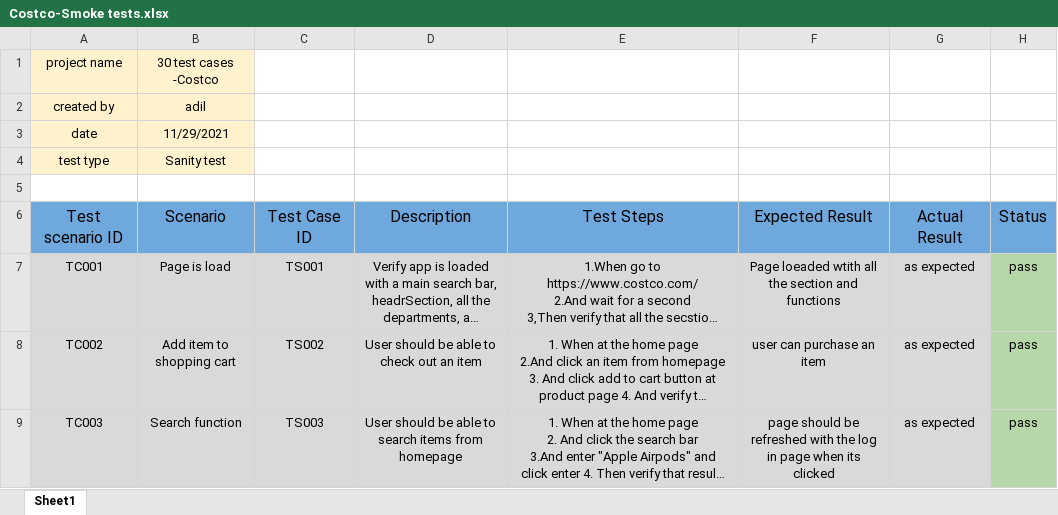
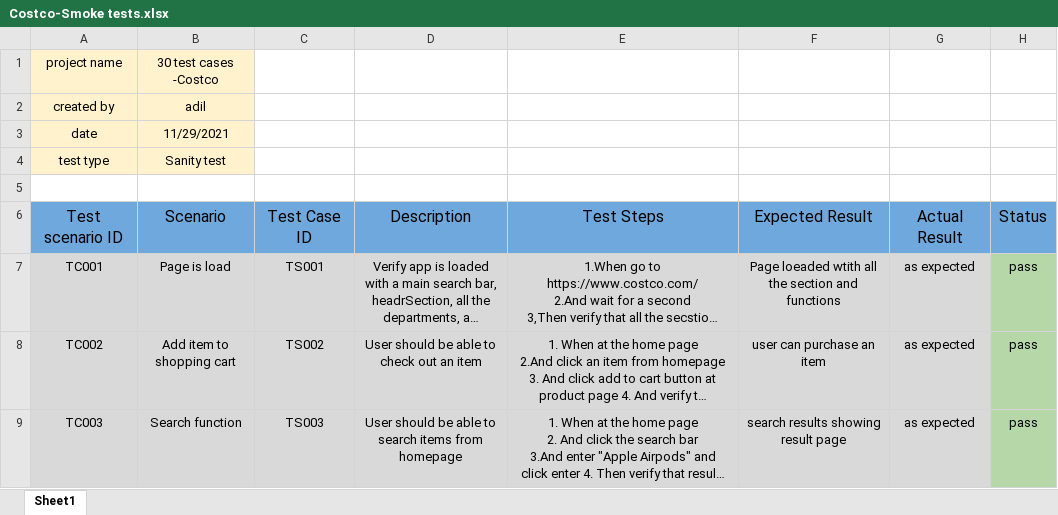
Before and after one commit to AdilTsDev/Costco-TestCases, an Excel workbook: Costco-Smoke tests.xlsx, sheet Sheet1, drawn as a sheet; long unchanged cells end in …; values as stored, in another font and other column widths than the file's, no borders; charts and pictures not drawn; the diff names each change by its address in the sheet, - before the commit and + after, or states it on an @@ line.

```diff
--- a/Costco-Smoke tests.xlsx (sheet Sheet1)
+++ b/Costco-Smoke tests.xlsx (sheet Sheet1)
-F9: page should be refreshed with the log in page when its clicked
+F9: search results showing result page
```
Also changed, not shown: Costco-Regression tests.xlsx, Costco-Sanity tests.xlsx.
